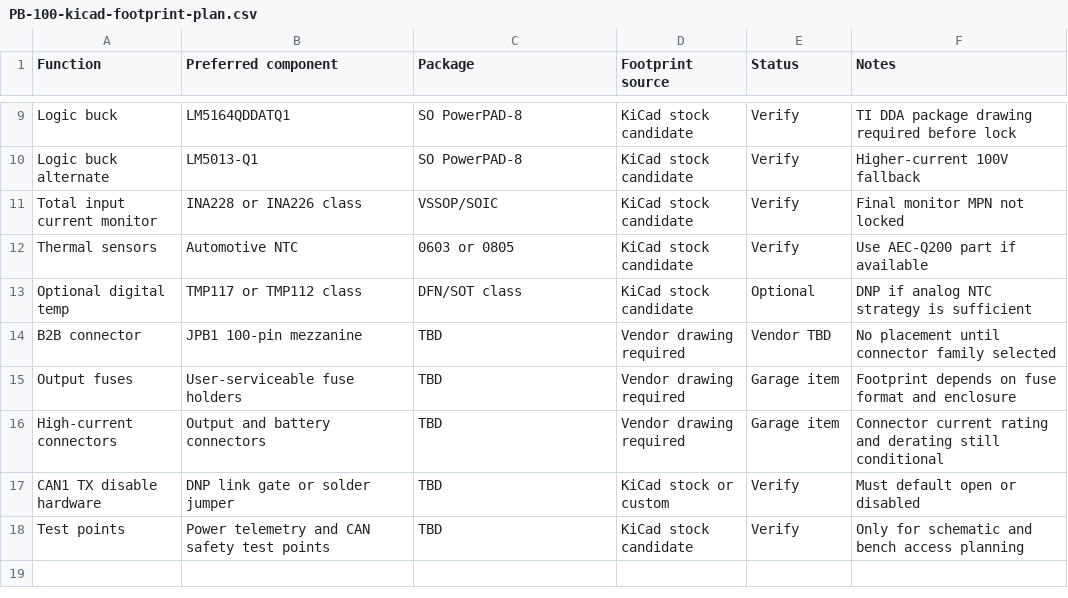
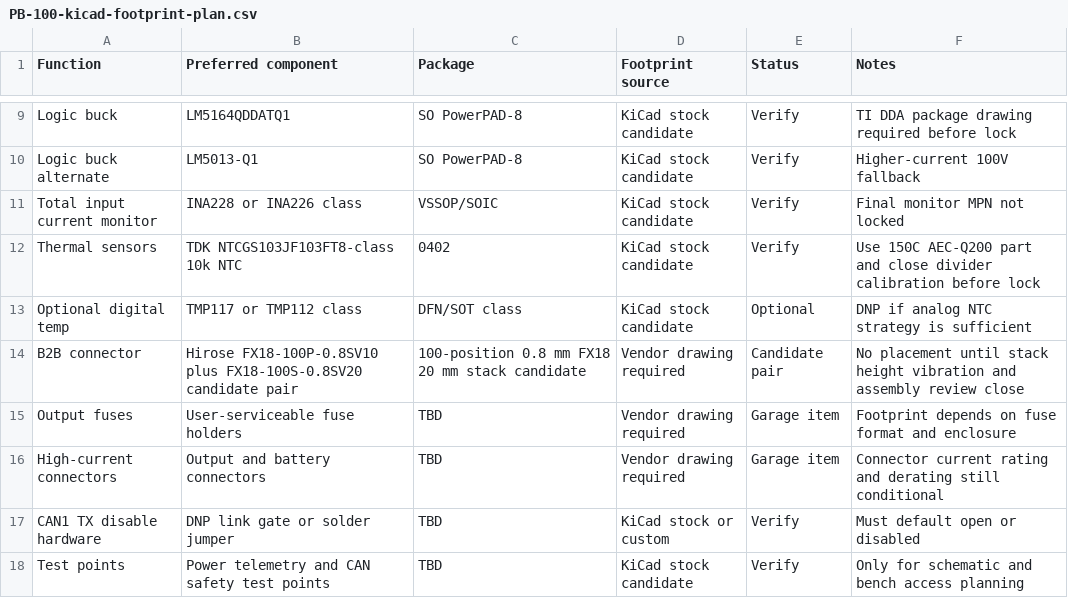
Before and after one commit to avlyubimov/svc-platform, a CSV file: hardware/power-board/PB-100/PB-100-kicad-footprint-plan.csv, drawn as a sheet; only a part is shown, gaps mark what is left out.

```diff
--- a/hardware/power-board/PB-100/PB-100-kicad-footprint-plan.csv
+++ b/hardware/power-board/PB-100/PB-100-kicad-footprint-plan.csv
@@ -11,5 +11,5 @@ Logic buck alternate,LM5013-Q1,SO PowerPAD-8,KiCad stock candidate,Verify,Higher
 Total input current monitor,INA228 or INA226 class,VSSOP/SOIC,KiCad stock candidate,Verify,Final monitor MPN not locked
-Thermal sensors,Automotive NTC,0603 or 0805,KiCad stock candidate,Verify,Use AEC-Q200 part if available
+Thermal sensors,TDK NTCGS103JF103FT8-class 10k NTC,0402,KiCad stock candidate,Verify,Use 150C AEC-Q200 part and close divider calibration before lock
 Optional digital temp,TMP117 or TMP112 class,DFN/SOT class,KiCad stock candidate,Optional,DNP if analog NTC strategy is sufficient
-B2B connector,JPB1 100-pin mezzanine,TBD,Vendor drawing required,Vendor TBD,No placement until connector family selected
+B2B connector,Hirose FX18-100P-0.8SV10 plus FX18-100S-0.8SV20 candidate pair,100-position 0.8 mm FX18 20 mm stack candidate,Vendor drawing required,Candidate pair,No placement until stack height vibration and assembly review close
 Output fuses,User-serviceable fuse holders,TBD,Vendor drawing required,Garage item,Footprint depends on fuse format and enclosure
```
Also changed, not shown: hardware/power-board/PB-100/PB-100-schematic-instance-plan.csv, hardware/power-board/PB-100/PB-100-symbol-mpn-readiness.csv, 15 other files.
